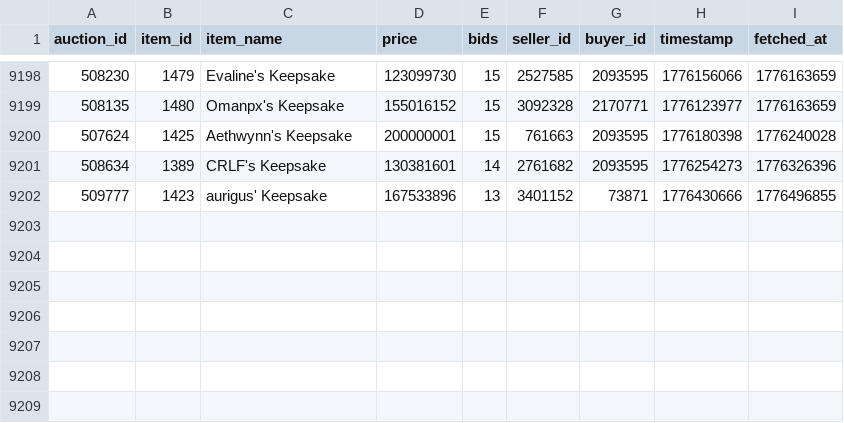
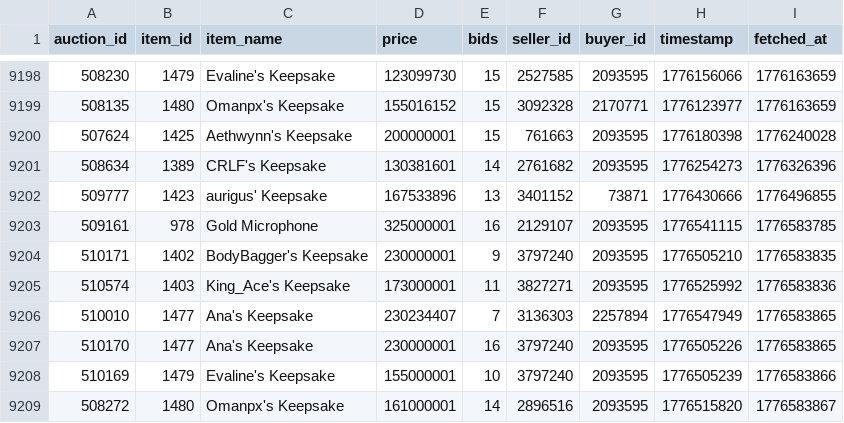
Before and after one commit to russianrob/torn-auction-data, a CSV file: data/collectible-auctions.csv, drawn as a sheet; only a part is shown, gaps mark what is left out.

```diff
--- a/data/collectible-auctions.csv
+++ b/data/collectible-auctions.csv
@@ -9202 +9202,8 @@ auction_id,item_id,item_name,price,bids,seller_id,buyer_id,timestamp,fetched_at
 509777,1423,aurigus' Keepsake,167533896,13,3401152,73871,1776430666,1776496855
+509161,978,Gold Microphone,325000001,16,2129107,2093595,1776541115,1776583785
+510171,1402,BodyBagger's Keepsake,230000001,9,3797240,2093595,1776505210,1776583835
+510574,1403,King_Ace's Keepsake,173000001,11,3827271,2093595,1776525992,1776583836
+510010,1477,Ana's Keepsake,230234407,7,3136303,2257894,1776547949,1776583865
+510170,1477,Ana's Keepsake,230000001,16,3797240,2093595,1776505226,1776583865
+510169,1479,Evaline's Keepsake,155000001,10,3797240,2093595,1776505239,1776583866
+508272,1480,Omanpx's Keepsake,161000001,14,2896516,2093595,1776515820,1776583867
```
